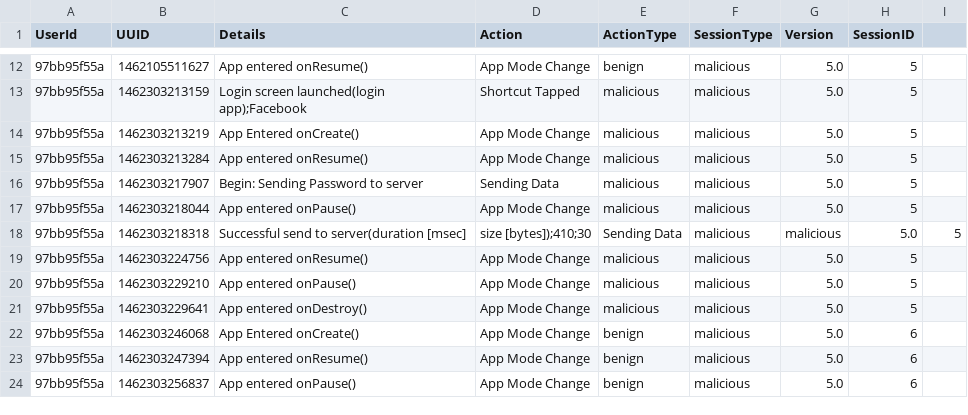
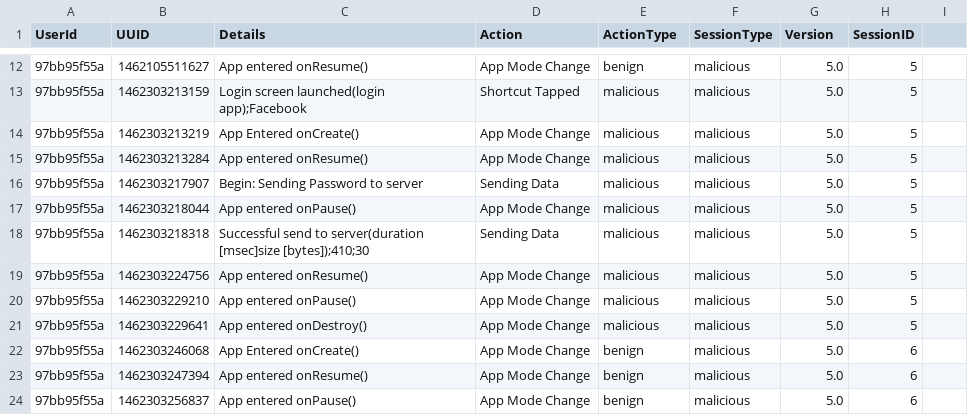
Before and after one commit to spfa8301/SherLock, a CSV file: Moriarty.csv, drawn as a sheet; only a part is shown, gaps mark what is left out.

Commit message:
Update Row 18 to have 8 columns not 9

```diff
--- a/Moriarty.csv
+++ b/Moriarty.csv
@@ -17,3 +17,3 @@
 97bb95f55a,1462303218044,App entered onPause(),App Mode Change,malicious,malicious,5.0,5
-97bb95f55a,1462303218318,Successful send to server(duration [msec],size [bytes]);410;30,Sending Data,malicious,malicious,5.0,5
+97bb95f55a,1462303218318,Successful send to server(duration [msec]size [bytes]);410;30,Sending Data,malicious,malicious,5.0,5
 97bb95f55a,1462303224756,App entered onResume(),App Mode Change,malicious,malicious,5.0,5
```
